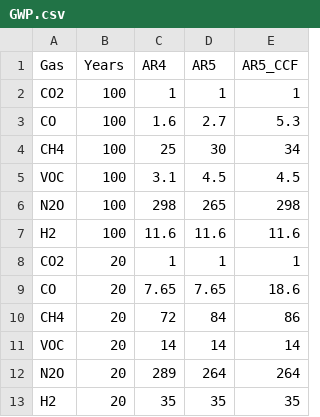
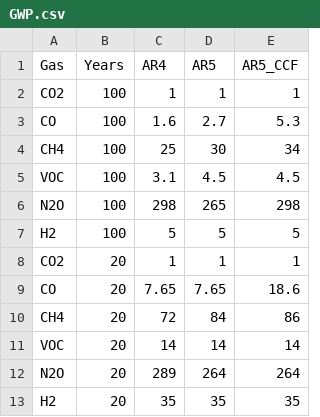
Before and after one commit to msmasnadi/OPGEEv4, a CSV file: opgee/tables/GWP.csv, drawn as a sheet.

```diff
--- a/opgee/tables/GWP.csv
+++ b/opgee/tables/GWP.csv
@@ -6,3 +6,3 @@ VOC,100,3.1,4.5,4.5
 N2O,100,298,265,298
-H2,100,11.6, 11.6, 11.6
+H2,100,5,5,5
 CO2,20,1,1,1
```
Also changed, not shown: opgee/tables/process-specific-EF.csv, 4 other files.
